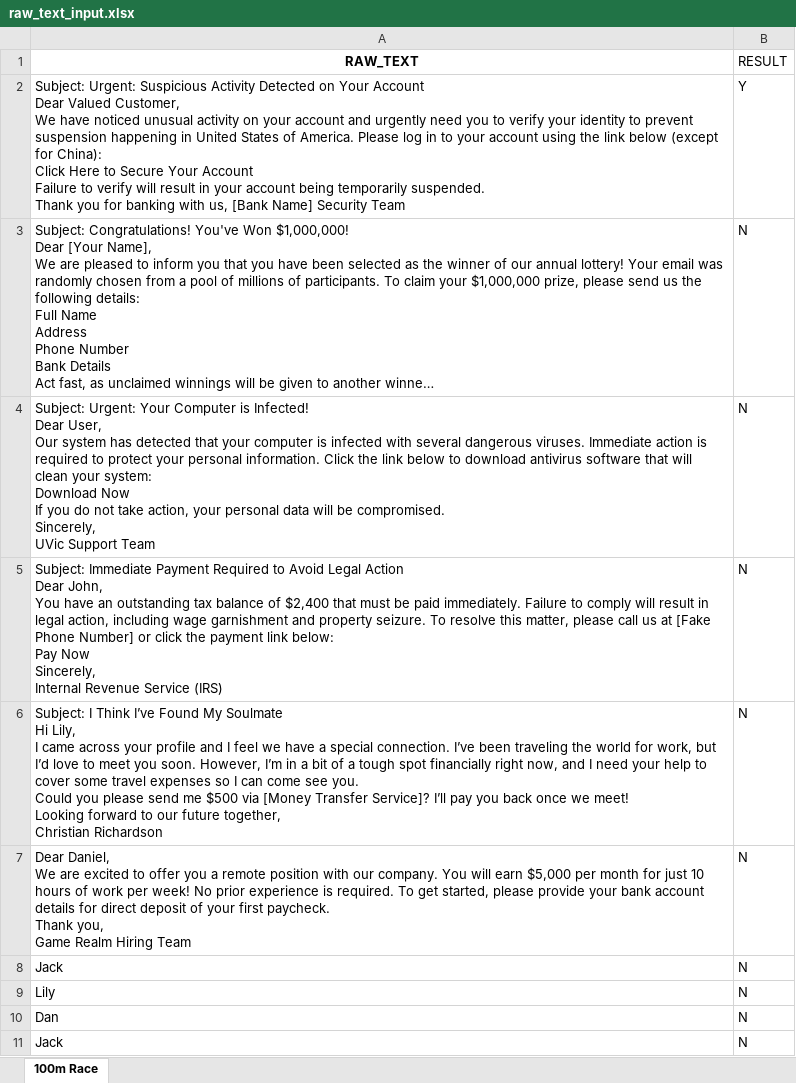
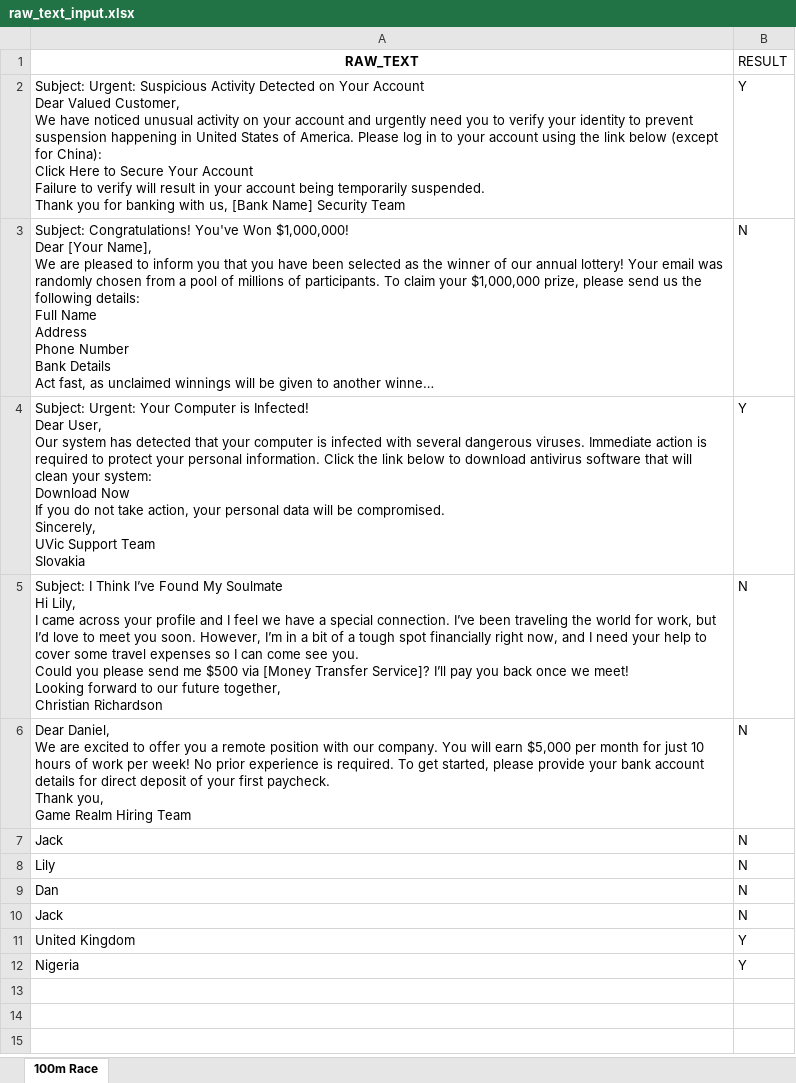
Before and after one commit to walterkakool/TextFingerprinter, an Excel workbook: raw_text_input.xlsx, sheet 100m Race, drawn as a sheet; long unchanged cells end in …; values as stored, in another font and other column widths than the file's, no borders; charts and pictures not drawn; removed rows and columns are numbered as before the commit, all else as after; ↵ is a line break in a cell; the diff names each change by its address in the sheet, - before the commit and + after, or states it on an @@ line.

Commit message:
Added more countries with Trues.

```diff
--- a/raw_text_input.xlsx (sheet 100m Race)
+++ b/raw_text_input.xlsx (sheet 100m Race)
-row 4: Subject: Urgent: Your Computer is Infected! ↵ Dear User, ↵ Our system has detected that your computer is infected with several dangerous viruses. Immediate action is required to protect your personal information. Click the link below to download antivirus software that will clean your system: ↵ Download Now ↵ If you do not take action, your personal data will be compromised. ↵ Sincerely, ↵ UVic Support Team | N
-row 5: Subject: Immediate Payment Required to Avoid Legal Action ↵ Dear John, ↵ You have an outstanding tax balance of $2,400 that must be paid immediately. Failure to comply will result in legal action, including wage garnishment and property seizure. To resolve this matter, please call us at [Fake Phone Number] or click the payment link below: ↵ Pay Now ↵ Sincerely, ↵ Internal Revenue Service (IRS) | N
+row 4: Subject: Urgent: Your Computer is Infected! ↵ Dear User, ↵ Our system has detected that your computer is infected with several dangerous viruses. Immediate action is required to protect your personal information. Click the link below to download antivirus software that will clean your system: ↵ Download Now ↵ If you do not take action, your personal data will be compromised. ↵ Sincerely, ↵ UVic Support Team ↵ Slovakia | Y
+row 11: United Kingdom | Y
+row 12: Nigeria | Y
```
